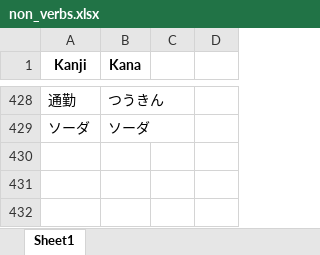
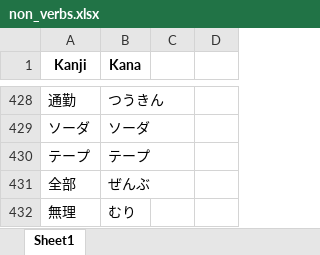
Before and after one commit to RaymondTMP/online-web-app-deployment, an Excel workbook: non_verbs.xlsx, sheet Sheet1, drawn as a sheet; only a part is shown, gaps mark what is left out; values as stored, in another font and other column widths than the file's, no borders; the diff names each change by its address in the sheet, - before the commit and + after, or states it on an @@ line.

Commit message:
update non_verbs.xlsx with new data

```diff
--- a/non_verbs.xlsx (sheet Sheet1)
+++ b/non_verbs.xlsx (sheet Sheet1)
+row 430: テープ | テープ
+row 431: 全部 | ぜんぶ
+row 432: 無理 | むり
```
